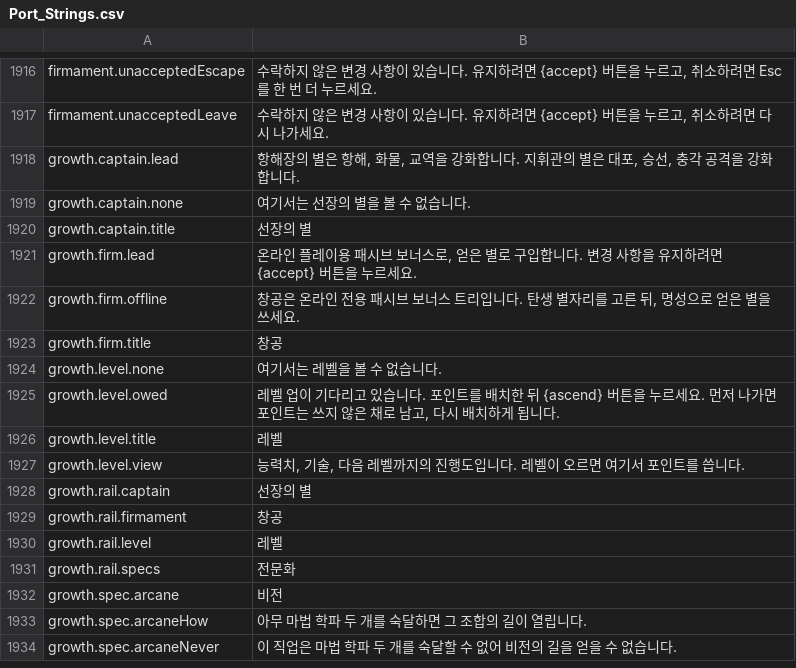
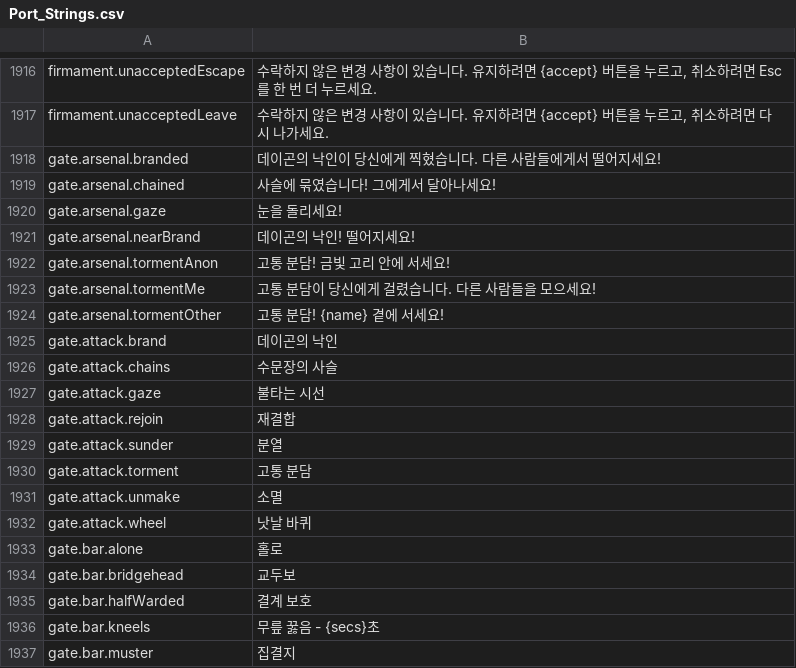
Before and after one commit to Betawolf1213/daggerfall-js-source-voice, a CSV file: locales/ko/Port_Strings.csv, drawn as a sheet; only a part is shown, gaps mark what is left out; the shorter side is filled out with more unchanged rows; the diff covers the shown part only.

```diff
--- a/locales/ko/Port_Strings.csv
+++ b/locales/ko/Port_Strings.csv
@@ -1917 +1917,21 @@ firmament.unacceptedEscape,"수락하지 않은 변경 사항이 있습니다.
 firmament.unacceptedLeave,"수락하지 않은 변경 사항이 있습니다. 유지하려면 {accept} 버튼을 누르고, 취소하려면 다시 나가세요."
+gate.arsenal.branded,"데이곤의 낙인이 당신에게 찍혔습니다. 다른 사람들에게서 떨어지세요!"
+gate.arsenal.chained,"사슬에 묶였습니다! 그에게서 달아나세요!"
+gate.arsenal.gaze,"눈을 돌리세요!"
+gate.arsenal.nearBrand,"데이곤의 낙인! 떨어지세요!"
+gate.arsenal.tormentAnon,"고통 분담! 금빛 고리 안에 서세요!"
+gate.arsenal.tormentMe,"고통 분담이 당신에게 걸렸습니다. 다른 사람들을 모으세요!"
+gate.arsenal.tormentOther,"고통 분담! {name} 곁에 서세요!"
+gate.attack.brand,"데이곤의 낙인"
+gate.attack.chains,"수문장의 사슬"
+gate.attack.gaze,"불타는 시선"
+gate.attack.rejoin,"재결합"
+gate.attack.sunder,"분열"
+gate.attack.torment,"고통 분담"
+gate.attack.unmake,"소멸"
+gate.attack.wheel,"낫날 바퀴"
+gate.bar.alone,"홀로"
+gate.bar.bridgehead,"교두보"
+gate.bar.halfWarded,"결계 보호"
+gate.bar.kneels,"무릎 꿇음 - {secs}초"
+gate.bar.muster,"집결지"
```
Also changed, not shown: 49 added rows elsewhere in this file, locales/bg/Port_Strings.csv, locales/es/Port_Strings.csv, 23 other files.
